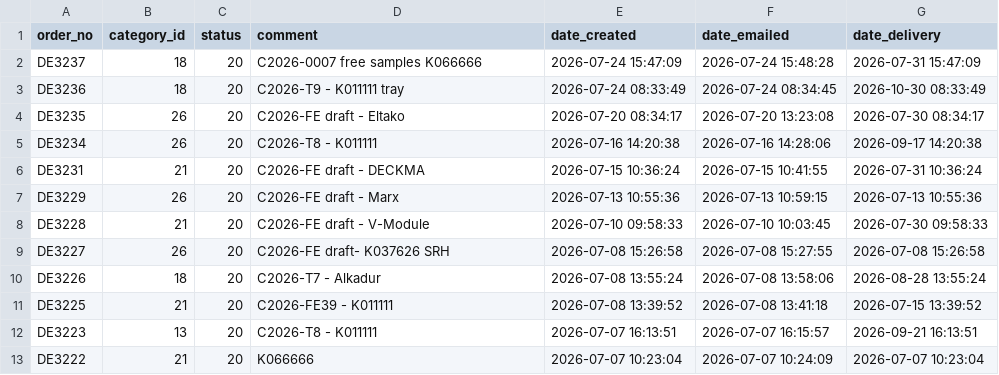
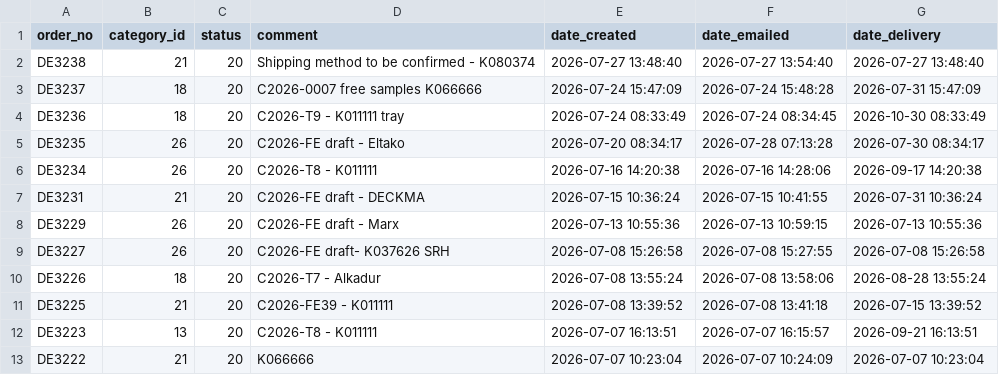
Before and after one commit to ikram-mever-codes/Gtech_Master, a CSV file: server/public/orders.csv, drawn as a sheet; only a part is shown.

```diff
--- a/server/public/orders.csv
+++ b/server/public/orders.csv
@@ -1,5 +1,6 @@
 order_no,category_id,status,comment,date_created,date_emailed,date_delivery
+DE3238,21,20,"Shipping method to be confirmed - K080374","2026-07-27 13:48:40","2026-07-27 13:54:40","2026-07-27 13:48:40"
 DE3237,18,20,"C2026-0007 free samples K066666","2026-07-24 15:47:09","2026-07-24 15:48:28","2026-07-31 15:47:09"
 DE3236,18,20,"C2026-T9 - K011111 tray","2026-07-24 08:33:49","2026-07-24 08:34:45","2026-10-30 08:33:49"
-DE3235,26,20,"C2026-FE draft - Eltako","2026-07-20 08:34:17","2026-07-20 13:23:08","2026-07-30 08:34:17"
+DE3235,26,20,"C2026-FE draft - Eltako","2026-07-20 08:34:17","2026-07-28 07:13:28","2026-07-30 08:34:17"
 DE3234,26,20,"C2026-T8 - K011111","2026-07-16 14:20:38","2026-07-16 14:28:06","2026-09-17 14:20:38"
@@ -7,3 +8,2 @@ DE3231,21,20,"C2026-FE draft - DECKMA","2026-07-15 10:36:24","2026-07-15 10:41:5
 DE3229,26,20,"C2026-FE draft - Marx","2026-07-13 10:55:36","2026-07-13 10:59:15","2026-07-13 10:55:36"
-DE3228,21,20,"C2026-FE draft - V-Module","2026-07-10 09:58:33","2026-07-10 10:03:45","2026-07-30 09:58:33"
 DE3227,26,20,"C2026-FE draft- K037626 SRH","2026-07-08 15:26:58","2026-07-08 15:27:55","2026-07-08 15:26:58"
```
Also changed, not shown: server/public/ItemIDs.csv, server/public/order_items.csv.
